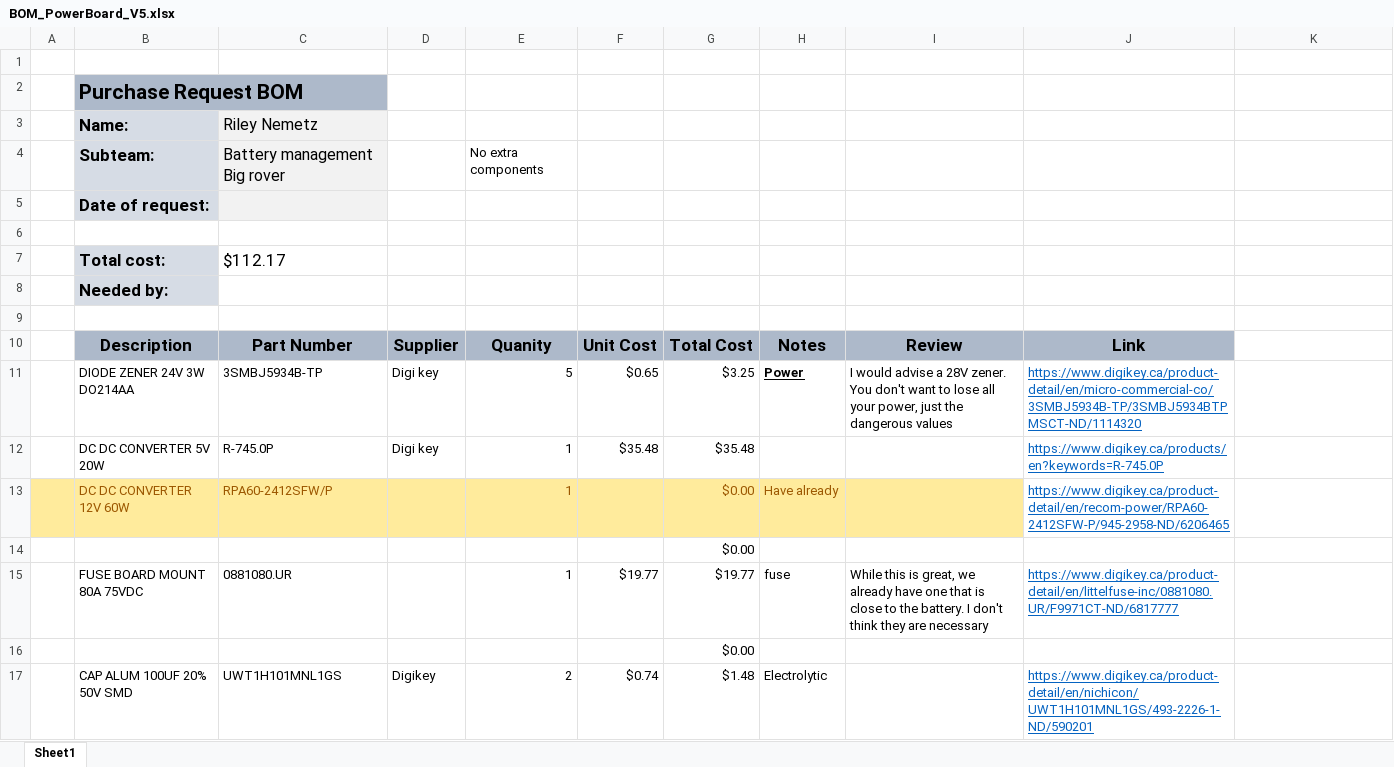
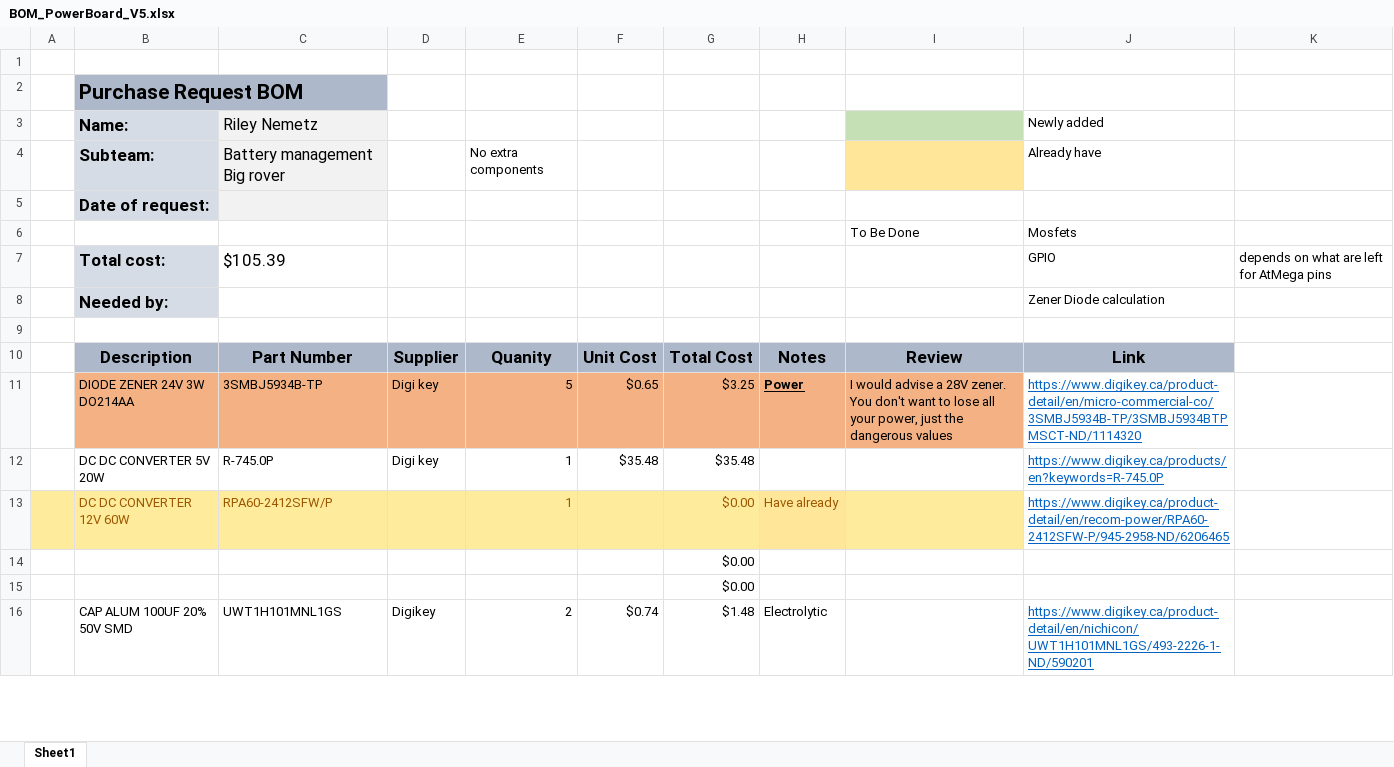
Before and after one commit to UofSSpaceTeam/rover-hardware, an Excel workbook: BOM/BOM_PowerBoard_V5.xlsx, sheet Sheet1, drawn as a sheet; only a part is shown; values as stored, in another font and other column widths than the file's, no borders; removed rows and columns are numbered as before the commit, all else as after; the diff covers the shown part only; the diff names each change by its address in the sheet, - before the commit and + after, or states it on an @@ line.

Commit message:
Updated Power Board BOM

```diff
--- a/BOM/BOM_PowerBoard_V5.xlsx (sheet Sheet1)
+++ b/BOM/BOM_PowerBoard_V5.xlsx (sheet Sheet1)
-I3 fill: none
+I3 fill: #C5E0B4
-J3: (empty)
+J3: Newly added
-I4 fill: none
+I4 fill: #FFE699
-J4: (empty)
+J4: Already have
-row 6: (empty)
+row 6:  |  |  |  |  |  |  |  | To Be Done | Mosfets
-row 7:  | Total cost: | $112.17
-row 8:  | Needed by:
+row 7:  | Total cost: | $105.39 |  |  |  |  |  |  | GPIO | depends on what are left for AtMega pins
+row 8:  | Needed by: |  |  |  |  |  |  |  | Zener Diode calculation
-B11:I11 fill: none
+B11:I11 fill: #F4B183
-row 15:  | FUSE BOARD MOUNT 80A 75VDC | 0881080.UR |  | 1 | $19.77 | $19.77 | fuse | While this is great, we already have one that is close to the battery. I don't think they are necessary | https://www.digikey.ca/product-detail/en/littelfuse-inc/0881080.UR/F9971CT-ND/6817777
```
Also changed, not shown: 15 added rows, 3 removed rows, 2 moved rows, 4 edited cells and cell formats elsewhere in this sheet, formulas that keep their value.
